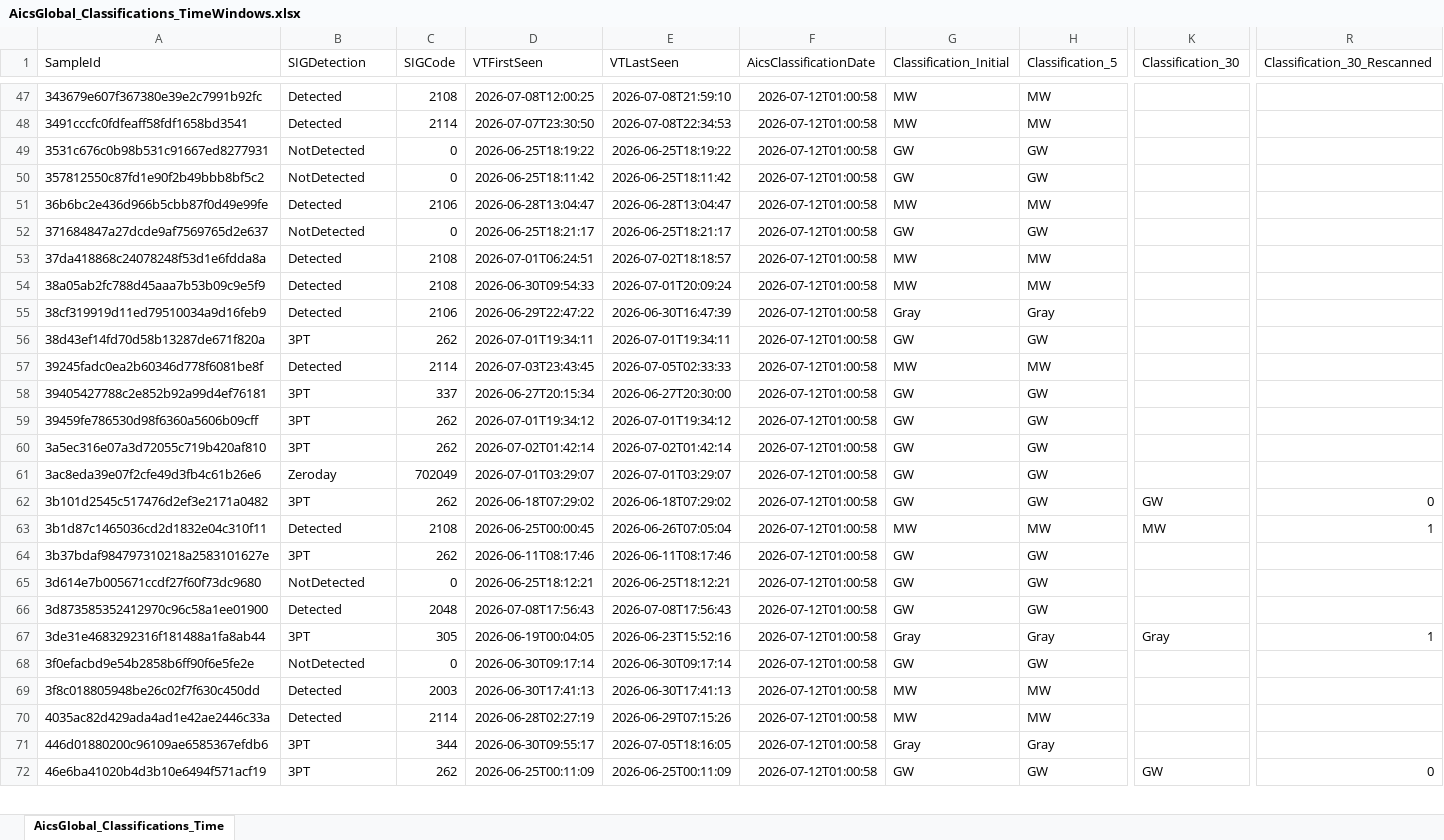
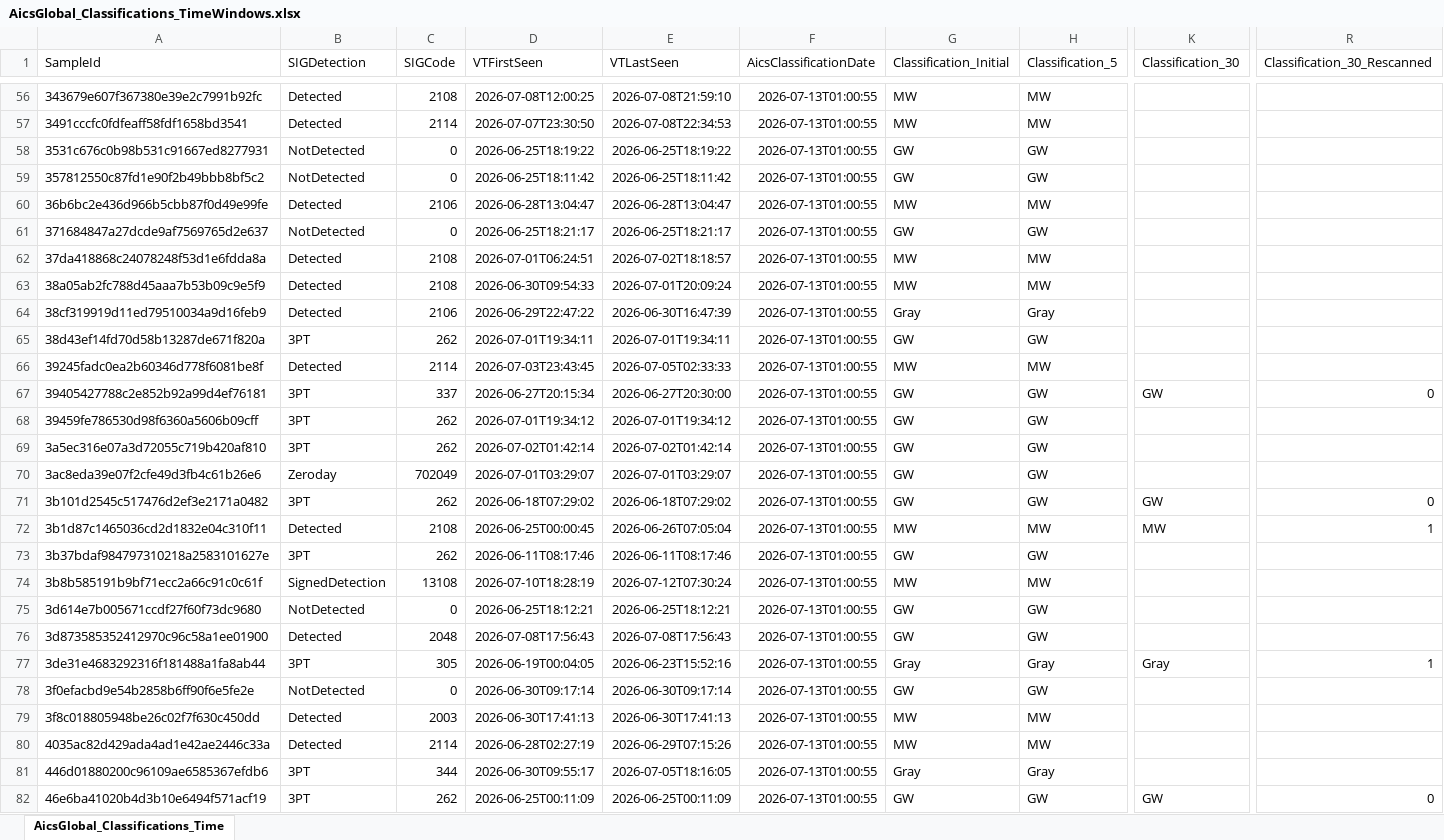
Before and after one commit to cvelascomerino-mwb/aics-dashboards, an Excel workbook: AicsTracker/AicsGlobal_Classifications_TimeWindows.xlsx, sheet AicsGlobal_Classifications_Time, drawn as a sheet; only a part is shown, gaps mark what is left out; values as stored, in another font and other column widths than the file's, no borders; table styles not drawn; addresses are those after the commit; rows hold the shown columns only; the diff covers the shown part only; the diff names each change by its address in the sheet, - before the commit and + after, or states it on an @@ line.

```diff
--- a/AicsTracker/AicsGlobal_Classifications_TimeWindows.xlsx (sheet AicsGlobal_Classifications_Time)
+++ b/AicsTracker/AicsGlobal_Classifications_TimeWindows.xlsx (sheet AicsGlobal_Classifications_Time)
-F56:F73 (AicsClassificationDate): 2026-07-12T01:00:58
+F56:F73 (AicsClassificationDate): 2026-07-13T01:00:55
-K67 (Classification_30): (empty)
+K67 (Classification_30): GW
-R67 (Classification_30_Rescanned): (empty)
+R67 (Classification_30_Rescanned): 0
+row 74: 3b8b585191b9bf71ecc2a66c91c0c61f | SignedDetection | 13108 | 2026-07-10T18:28:19 | 2026-07-12T07:30:24 | 2026-07-13T01:00:55 | MW | MW
-F75:F82 (AicsClassificationDate): 2026-07-12T01:00:58
+F75:F82 (AicsClassificationDate): 2026-07-13T01:00:55
```
Also changed, not shown: 23 added rows and 271 edited cells elsewhere in this sheet.
